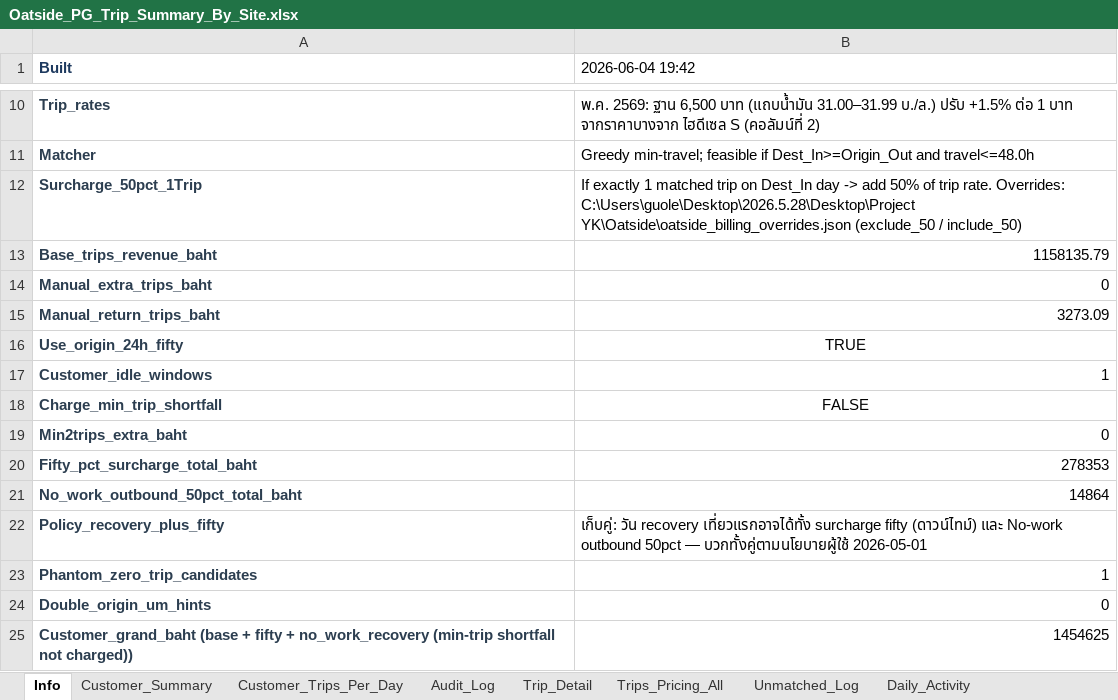
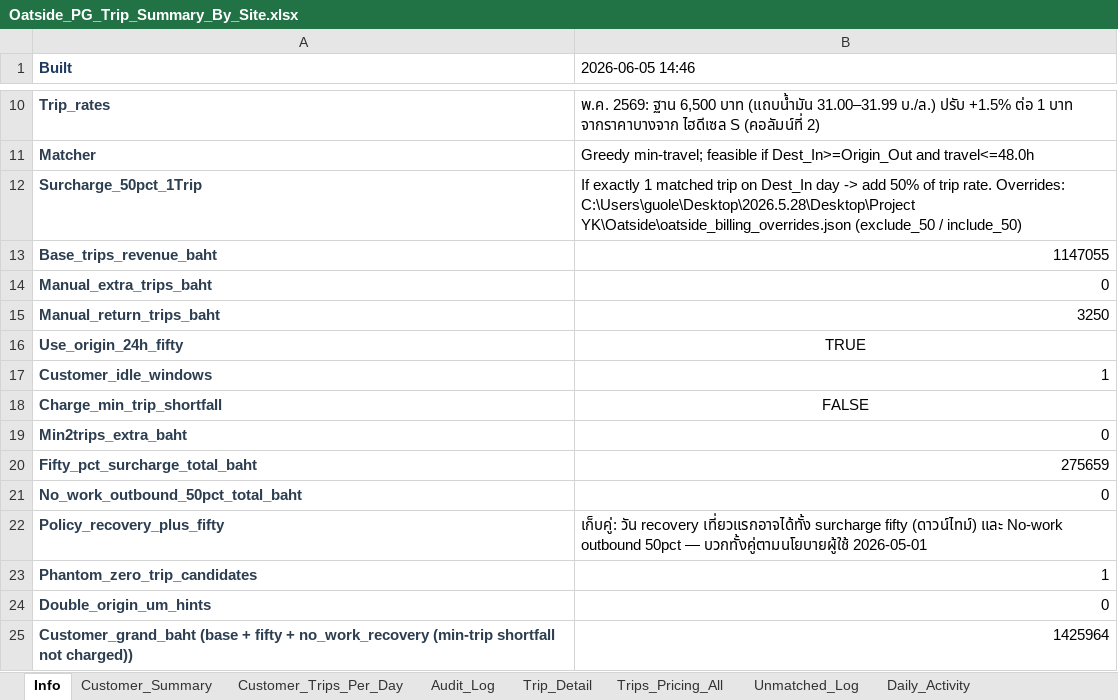
Before and after one commit to yk-logistics/transport-rate-calculator, an Excel workbook: Oatside/Oatside_PG_Trip_Summary_By_Site.xlsx, sheet Info, drawn as a sheet; only a part is shown, gaps mark what is left out; values as stored, in another font and other column widths than the file's, no borders; the diff names each change by its address in the sheet, - before the commit and + after, or states it on an @@ line.

```diff
--- a/Oatside/Oatside_PG_Trip_Summary_By_Site.xlsx (sheet Info)
+++ b/Oatside/Oatside_PG_Trip_Summary_By_Site.xlsx (sheet Info)
-B1: 2026-06-04 19:42
+B1: 2026-06-05 14:46
-B13 (2026-06-05 14:46): 1158135.79
+B13 (2026-06-05 14:46): 1147055
-B15 (2026-06-05 14:46): 3273.09
+B15 (2026-06-05 14:46): 3250
-B20 (2026-06-05 14:46): 278353
+B20 (2026-06-05 14:46): 275659
-B21 (2026-06-05 14:46): 14864
+B21 (2026-06-05 14:46): 0
-B25 (2026-06-05 14:46): 1454625
+B25 (2026-06-05 14:46): 1425964
```
Also changed, not shown: sheet Plate_DestDay, sheet Audit_Log, sheet Trips_Pricing_All, sheet Trip_Detail, sheet Surcharge_50pct_1Trip, sheet NoWork_Outbound_50pct, 3 more sheets, Oatside/TransportRateCalculator/reports/oatside-apr2026/exports/00_Full_Workbook.xlsx, Oatside/TransportRateCalculator/reports/oatside-apr2026/exports/02_Plate_DestDay_Daily.xlsx, 37 other files.
